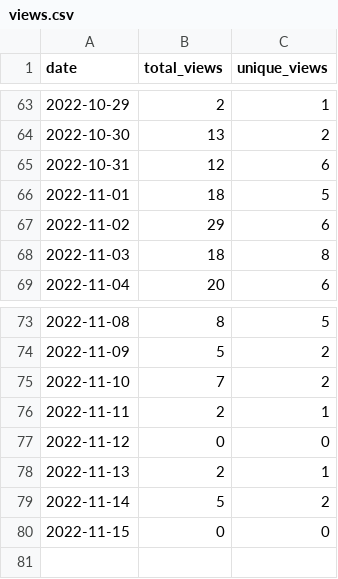
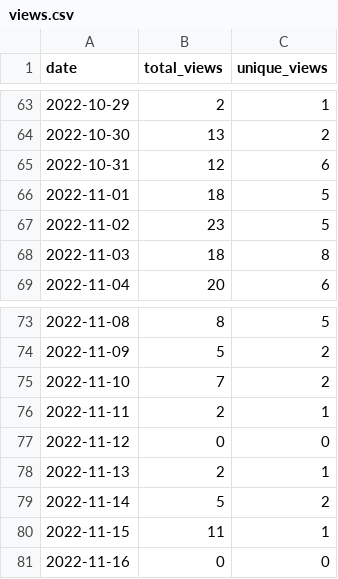
Before and after one commit to MatthewBentz/COMP4320, a CSV file: .traffic/views.csv, drawn as a sheet; only a part is shown, gaps mark what is left out.

Commit message:
Updating repository traffic graph

```diff
--- a/.traffic/views.csv
+++ b/.traffic/views.csv
@@ -66,3 +66,3 @@ date,total_views,unique_views
 2022-11-01,18,5
-2022-11-02,29,6
+2022-11-02,23,5
 2022-11-03,18,8
@@ -79,2 +79,3 @@ date,total_views,unique_views
 2022-11-14,5,2
-2022-11-15,0,0
+2022-11-15,11,1
+2022-11-16,0,0
```
Also changed, not shown: .traffic/clones.csv, 3 other files.
